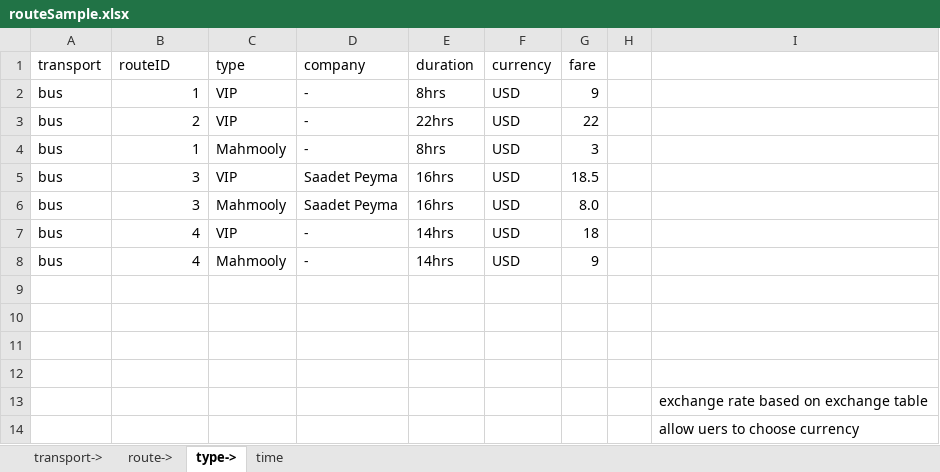
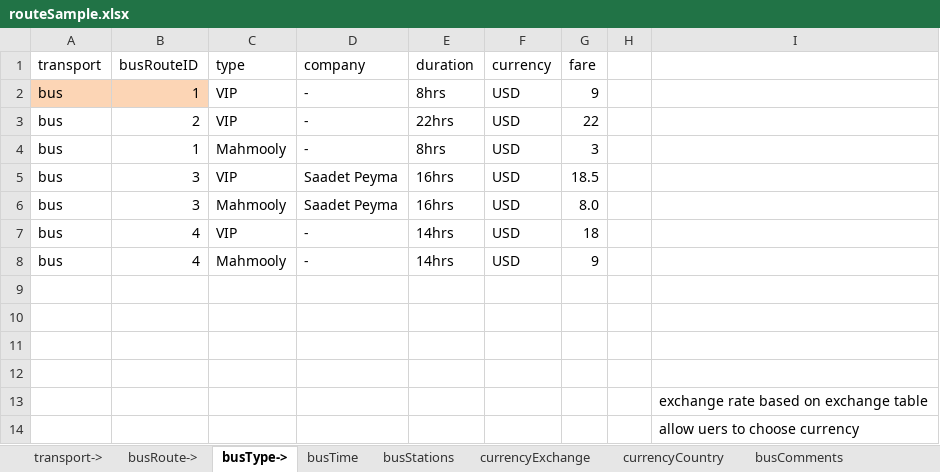
Before and after one commit to kkthanks/test, an Excel workbook: blueprints/db/routeSample.xlsx, sheet busType->, drawn as a sheet; values as stored, in another font and other column widths than the file's, no borders; the diff names each change by its address in the sheet, - before the commit and + after, or states it on an @@ line.

```diff
--- a/blueprints/db/routeSample.xlsx (sheet busType->)
+++ b/blueprints/db/routeSample.xlsx (sheet busType->)
-sheet tab: route->
+sheet tab: busRoute->
-sheet tab: type->
+sheet tab: busType->
-sheet tab: time
+sheet tab: busTime
+sheet tab: busStations
+sheet tab: currencyExchange
+sheet tab: currencyCountry
+sheet tab: busComments
-B1: routeID
+B1: busRouteID
-A2:B2 fill: none
+A2:B2 fill: #FCD5B5
```
Also changed, not shown: sheet busRoute->, sheet busTime, sheet transport->, 32 other files.
